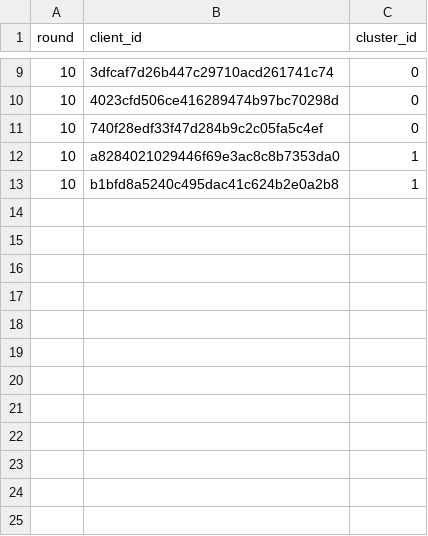
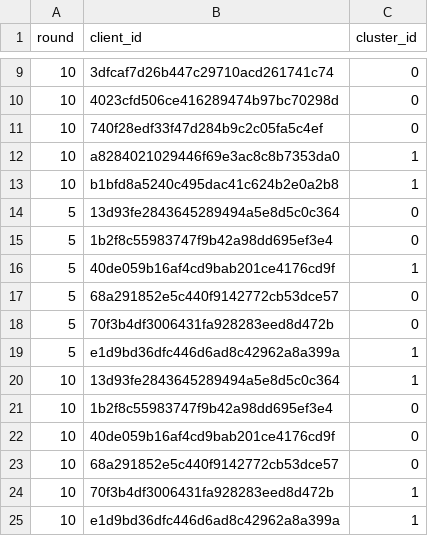
Before and after one commit to PRANAYA-SHANAVAZH1910/Fed_Heart, a CSV file: results_similarity/cluster_assignments.csv, drawn as a sheet; only a part is shown, gaps mark what is left out.

```diff
--- a/results_similarity/cluster_assignments.csv
+++ b/results_similarity/cluster_assignments.csv
@@ -13 +13,13 @@ round,client_id,cluster_id
 10,b1bfd8a5240c495dac41c624b2e0a2b8,1
+5,13d93fe2843645289494a5e8d5c0c364,0
+5,1b2f8c55983747f9b42a98dd695ef3e4,0
+5,40de059b16af4cd9bab201ce4176cd9f,1
+5,68a291852e5c440f9142772cb53dce57,0
+5,70f3b4df3006431fa928283eed8d472b,0
+5,e1d9bd36dfc446d6ad8c42962a8a399a,1
+10,13d93fe2843645289494a5e8d5c0c364,1
+10,1b2f8c55983747f9b42a98dd695ef3e4,0
+10,40de059b16af4cd9bab201ce4176cd9f,0
+10,68a291852e5c440f9142772cb53dce57,0
+10,70f3b4df3006431fa928283eed8d472b,1
+10,e1d9bd36dfc446d6ad8c42962a8a399a,1
```
Also changed, not shown: results_similarity/distance_matrix_round_10.csv, results_similarity/distance_matrix_round_5.csv, 7 other files.
